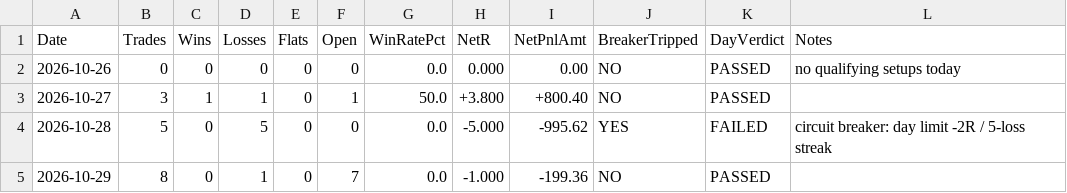
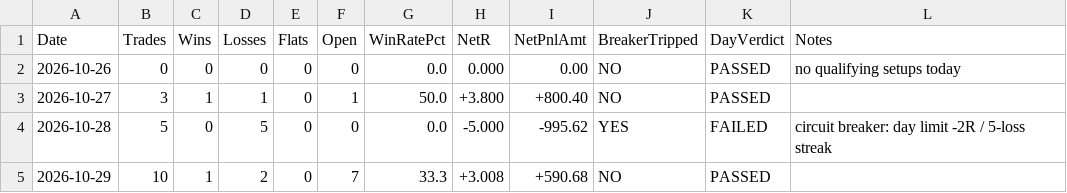
Before and after one commit to ramcruise1000/nse-scanner, a CSV file: journal/daily_summary.csv, drawn as a sheet.

```diff
--- a/journal/daily_summary.csv
+++ b/journal/daily_summary.csv
@@ -4,2 +4,2 @@ Date,Trades,Wins,Losses,Flats,Open,WinRatePct,NetR,NetPnlAmt,BreakerTripped,DayV
 2026-10-28,5,0,5,0,0,0.0,-5.000,-995.62,YES,FAILED,circuit breaker: day limit -2R / 5-loss streak
-2026-10-29,8,0,1,0,7,0.0,-1.000,-199.36,NO,PASSED,
+2026-10-29,10,1,2,0,7,33.3,+3.008,+590.68,NO,PASSED,
```
Also changed, not shown: journal/trade_journal.csv, 2 other files.
